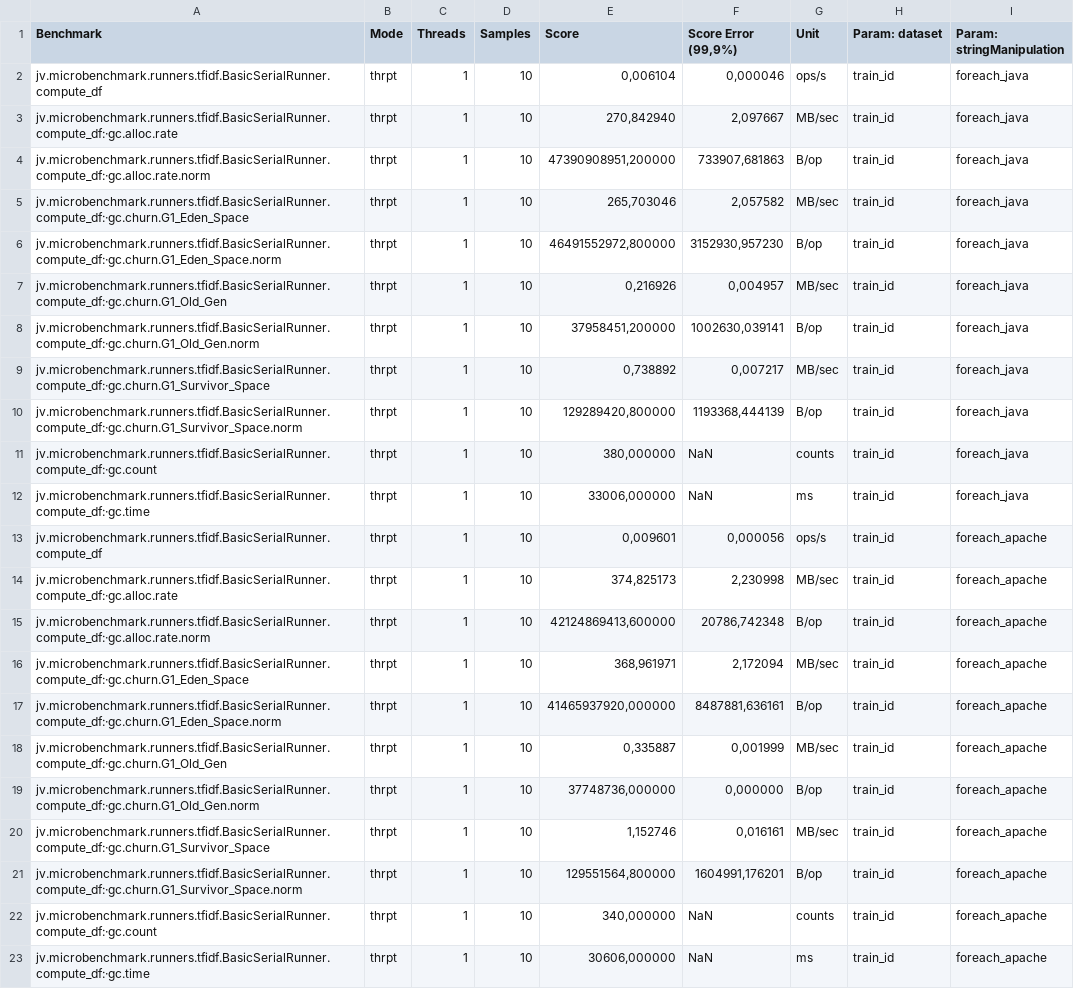
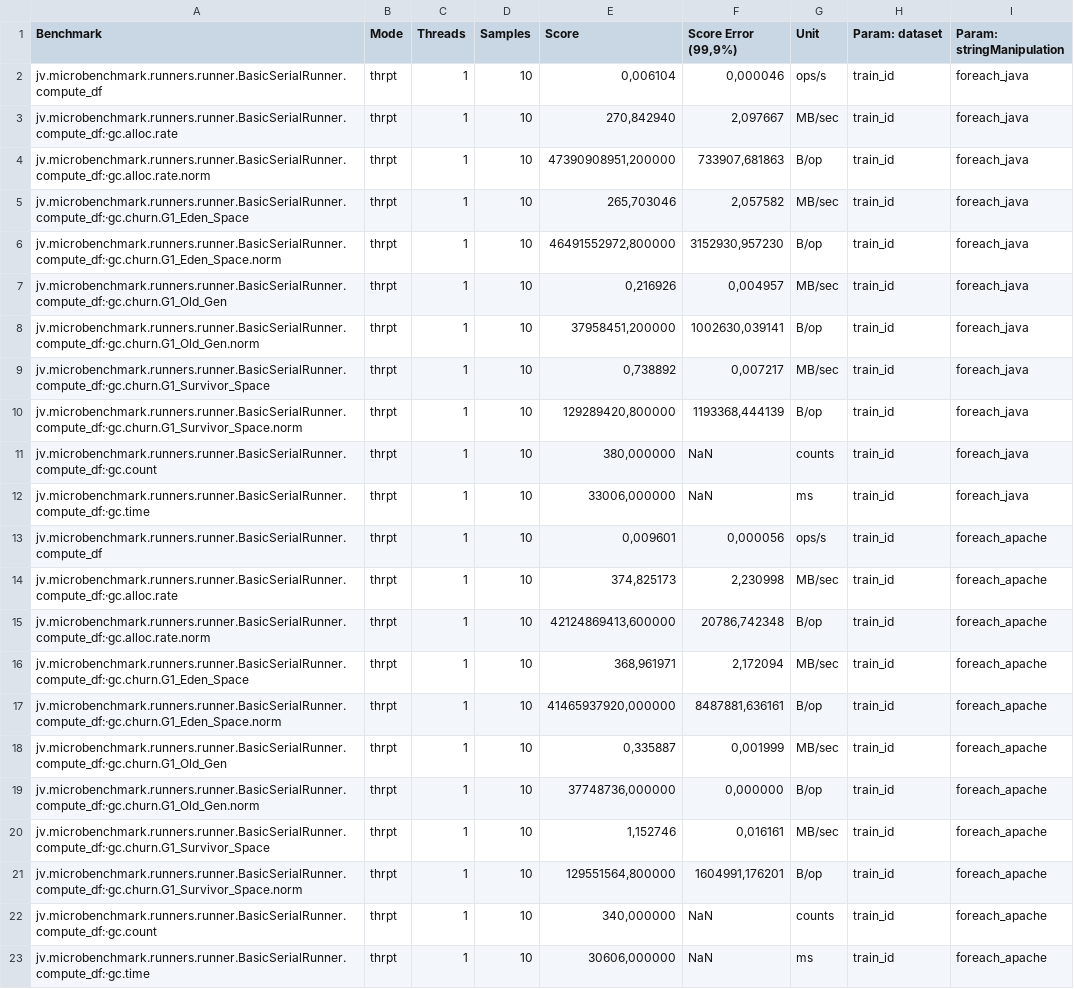
Before and after one commit to JohnVithor/TFiDF-Concorrente, a CSV file: results/bsr_df.csv, drawn as a sheet; the diff names each change by its address in the sheet, - before the commit and + after, or states it on an @@ line.

```diff
--- a/results/bsr_df.csv
+++ b/results/bsr_df.csv
-A2 (Benchmark): jv.microbenchmark.runners.tfidf.BasicSerialRunner.compute_df
+A2 (Benchmark): jv.microbenchmark.runners.runner.BasicSerialRunner.compute_df
-A3 (Benchmark): jv.microbenchmark.runners.tfidf.BasicSerialRunner.compute_df:·gc.alloc.rate
+A3 (Benchmark): jv.microbenchmark.runners.runner.BasicSerialRunner.compute_df:·gc.alloc.rate
-A4 (Benchmark): jv.microbenchmark.runners.tfidf.BasicSerialRunner.compute_df:·gc.alloc.rate.norm
+A4 (Benchmark): jv.microbenchmark.runners.runner.BasicSerialRunner.compute_df:·gc.alloc.rate.norm
-A5 (Benchmark): jv.microbenchmark.runners.tfidf.BasicSerialRunner.compute_df:·gc.churn.G1_Eden_Space
+A5 (Benchmark): jv.microbenchmark.runners.runner.BasicSerialRunner.compute_df:·gc.churn.G1_Eden_Space
-A6 (Benchmark): jv.microbenchmark.runners.tfidf.BasicSerialRunner.compute_df:·gc.churn.G1_Eden_Space.norm
+A6 (Benchmark): jv.microbenchmark.runners.runner.BasicSerialRunner.compute_df:·gc.churn.G1_Eden_Space.norm
-A7 (Benchmark): jv.microbenchmark.runners.tfidf.BasicSerialRunner.compute_df:·gc.churn.G1_Old_Gen
+A7 (Benchmark): jv.microbenchmark.runners.runner.BasicSerialRunner.compute_df:·gc.churn.G1_Old_Gen
-A8 (Benchmark): jv.microbenchmark.runners.tfidf.BasicSerialRunner.compute_df:·gc.churn.G1_Old_Gen.norm
+A8 (Benchmark): jv.microbenchmark.runners.runner.BasicSerialRunner.compute_df:·gc.churn.G1_Old_Gen.norm
-A9 (Benchmark): jv.microbenchmark.runners.tfidf.BasicSerialRunner.compute_df:·gc.churn.G1_Survivor_Space
+A9 (Benchmark): jv.microbenchmark.runners.runner.BasicSerialRunner.compute_df:·gc.churn.G1_Survivor_Space
-A10 (Benchmark): jv.microbenchmark.runners.tfidf.BasicSerialRunner.compute_df:·gc.churn.G1_Survivor_Space.norm
+A10 (Benchmark): jv.microbenchmark.runners.runner.BasicSerialRunner.compute_df:·gc.churn.G1_Survivor_Space.norm
-A11 (Benchmark): jv.microbenchmark.runners.tfidf.BasicSerialRunner.compute_df:·gc.count
+A11 (Benchmark): jv.microbenchmark.runners.runner.BasicSerialRunner.compute_df:·gc.count
-A12 (Benchmark): jv.microbenchmark.runners.tfidf.BasicSerialRunner.compute_df:·gc.time
+A12 (Benchmark): jv.microbenchmark.runners.runner.BasicSerialRunner.compute_df:·gc.time
-A13 (Benchmark): jv.microbenchmark.runners.tfidf.BasicSerialRunner.compute_df
+A13 (Benchmark): jv.microbenchmark.runners.runner.BasicSerialRunner.compute_df
-A14 (Benchmark): jv.microbenchmark.runners.tfidf.BasicSerialRunner.compute_df:·gc.alloc.rate
+A14 (Benchmark): jv.microbenchmark.runners.runner.BasicSerialRunner.compute_df:·gc.alloc.rate
-A15 (Benchmark): jv.microbenchmark.runners.tfidf.BasicSerialRunner.compute_df:·gc.alloc.rate.norm
+A15 (Benchmark): jv.microbenchmark.runners.runner.BasicSerialRunner.compute_df:·gc.alloc.rate.norm
-A16 (Benchmark): jv.microbenchmark.runners.tfidf.BasicSerialRunner.compute_df:·gc.churn.G1_Eden_Space
+A16 (Benchmark): jv.microbenchmark.runners.runner.BasicSerialRunner.compute_df:·gc.churn.G1_Eden_Space
-A17 (Benchmark): jv.microbenchmark.runners.tfidf.BasicSerialRunner.compute_df:·gc.churn.G1_Eden_Space.norm
+A17 (Benchmark): jv.microbenchmark.runners.runner.BasicSerialRunner.compute_df:·gc.churn.G1_Eden_Space.norm
-A18 (Benchmark): jv.microbenchmark.runners.tfidf.BasicSerialRunner.compute_df:·gc.churn.G1_Old_Gen
+A18 (Benchmark): jv.microbenchmark.runners.runner.BasicSerialRunner.compute_df:·gc.churn.G1_Old_Gen
-A19 (Benchmark): jv.microbenchmark.runners.tfidf.BasicSerialRunner.compute_df:·gc.churn.G1_Old_Gen.norm
+A19 (Benchmark): jv.microbenchmark.runners.runner.BasicSerialRunner.compute_df:·gc.churn.G1_Old_Gen.norm
-A20 (Benchmark): jv.microbenchmark.runners.tfidf.BasicSerialRunner.compute_df:·gc.churn.G1_Survivor_Space
+A20 (Benchmark): jv.microbenchmark.runners.runner.BasicSerialRunner.compute_df:·gc.churn.G1_Survivor_Space
-A21 (Benchmark): jv.microbenchmark.runners.tfidf.BasicSerialRunner.compute_df:·gc.churn.G1_Survivor_Space.norm
+A21 (Benchmark): jv.microbenchmark.runners.runner.BasicSerialRunner.compute_df:·gc.churn.G1_Survivor_Space.norm
-A22 (Benchmark): jv.microbenchmark.runners.tfidf.BasicSerialRunner.compute_df:·gc.count
+A22 (Benchmark): jv.microbenchmark.runners.runner.BasicSerialRunner.compute_df:·gc.count
-A23 (Benchmark): jv.microbenchmark.runners.tfidf.BasicSerialRunner.compute_df:·gc.time
+A23 (Benchmark): jv.microbenchmark.runners.runner.BasicSerialRunner.compute_df:·gc.time
```
Also changed, not shown: results/BasicSerialRunner.csv, results/BasicSerialRunner_tfidf.csv, 26 other files.
